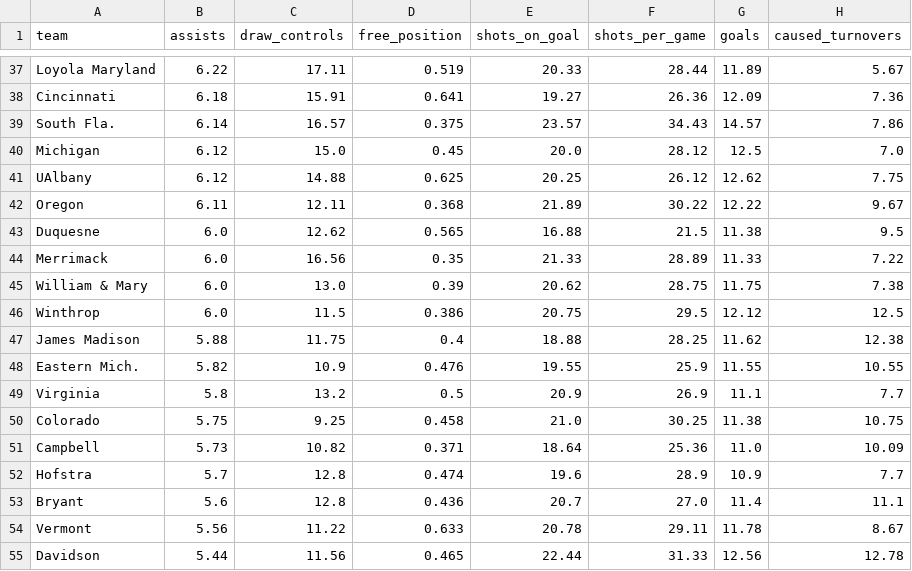
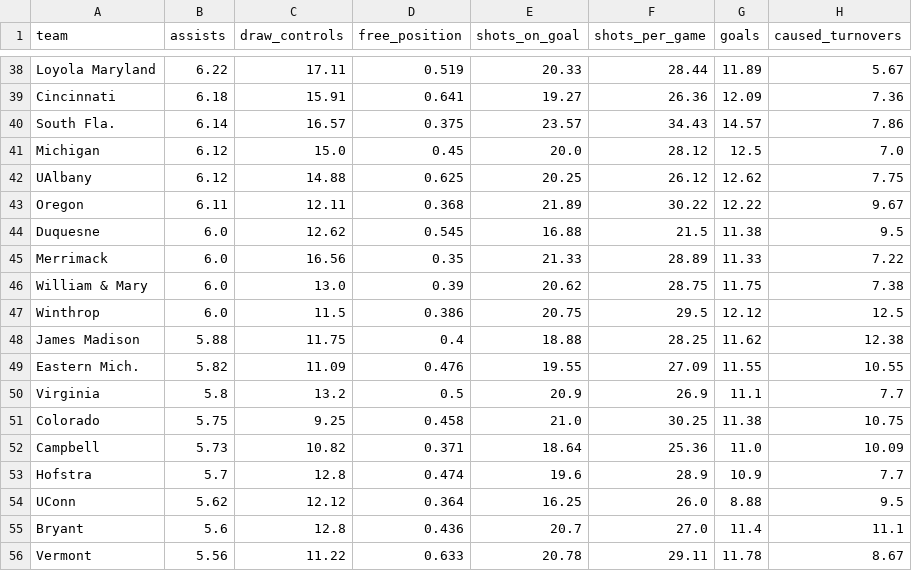
Before and after one commit to Avery-May-2/ncaa-womens-lacrosse-offense, a CSV file: data/ncaa_womens_lacrosse_team_stats_2026.csv, drawn as a sheet; only a part is shown, gaps mark what is left out; the shorter side is filled out with more unchanged rows; the diff covers the shown part only.

```diff
--- a/data/ncaa_womens_lacrosse_team_stats_2026.csv
+++ b/data/ncaa_womens_lacrosse_team_stats_2026.csv
@@ -42,3 +43,3 @@ UAlbany,6.12,14.88,0.625,20.25,26.12,12.62,7.75
 Oregon,6.11,12.11,0.368,21.89,30.22,12.22,9.67
-Duquesne,6.0,12.62,0.565,16.88,21.5,11.38,9.5
+Duquesne,6.0,12.62,0.545,16.88,21.5,11.38,9.5
 Merrimack,6.0,16.56,0.35,21.33,28.89,11.33,7.22
@@ -47,3 +48,3 @@ Winthrop,6.0,11.5,0.386,20.75,29.5,12.12,12.5
 James Madison,5.88,11.75,0.4,18.88,28.25,11.62,12.38
-Eastern Mich.,5.82,10.9,0.476,19.55,25.9,11.55,10.55
+Eastern Mich.,5.82,11.09,0.476,19.55,27.09,11.55,10.55
 Virginia,5.8,13.2,0.5,20.9,26.9,11.1,7.7
@@ -52,2 +53,3 @@ Campbell,5.73,10.82,0.371,18.64,25.36,11.0,10.09
 Hofstra,5.7,12.8,0.474,19.6,28.9,10.9,7.7
+UConn,5.62,12.12,0.364,16.25,26.0,8.88,9.5
 Bryant,5.6,12.8,0.436,20.7,27.0,11.4,11.1
```
Also changed, not shown: 4 added rows, 4 removed rows and 50 edited cells elsewhere in this file.
